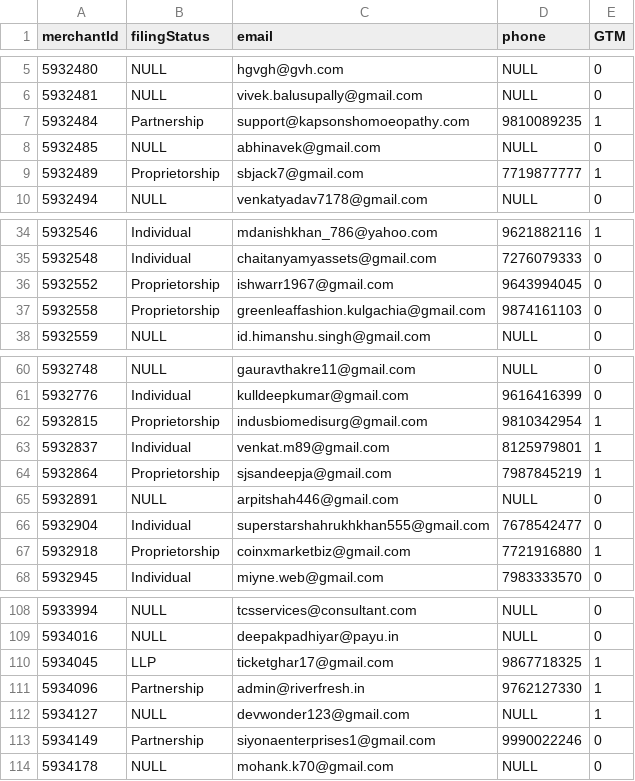
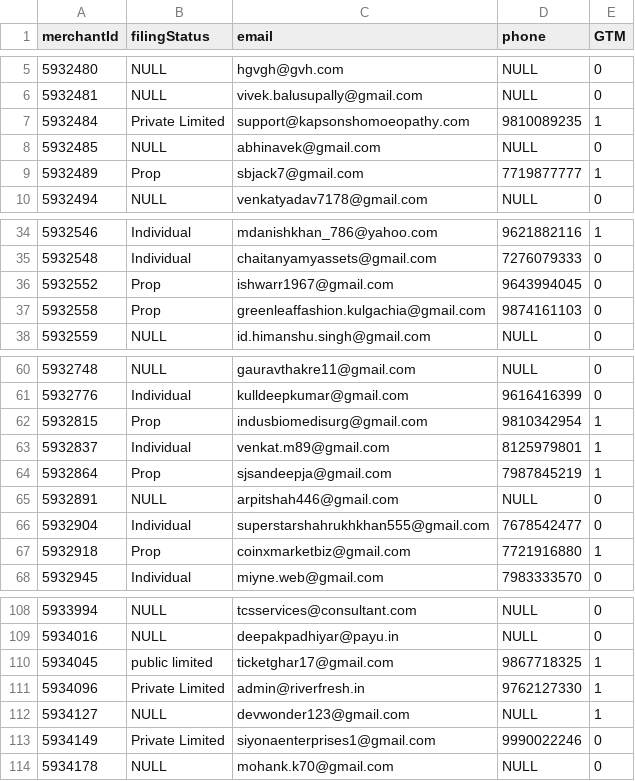
Before and after one commit to dev-exe/LeadScore, a CSV file: data_files/30thoct.csv, drawn as a sheet; only a part is shown, gaps mark what is left out; the diff covers the shown part only.

Commit message:
first round prediction with filing status

```diff
--- a/data_files/30thoct.csv
+++ b/data_files/30thoct.csv
@@ -6,5 +6,5 @@ merchantId,filingStatus,email,phone,GTM
 5932481,NULL,vivek.balusupally@gmail.com,NULL,0
-5932484,Partnership,support@kapsonshomoeopathy.com,9810089235,1
+5932484,Private Limited,support@kapsonshomoeopathy.com,9810089235,1
 5932485,NULL,abhinavek@gmail.com,NULL,0
-5932489,Proprietorship,sbjack7@gmail.com,7719877777,1
+5932489,Prop,sbjack7@gmail.com,7719877777,1
 5932494,NULL,venkatyadav7178@gmail.com,NULL,0
@@ -35,4 +35,4 @@ merchantId,filingStatus,email,phone,GTM
 5932548,Individual,chaitanyamyassets@gmail.com,7276079333,0
-5932552,Proprietorship,ishwarr1967@gmail.com,9643994045,0
-5932558,Proprietorship,greenleaffashion.kulgachia@gmail.com,9874161103,0
+5932552,Prop,ishwarr1967@gmail.com,9643994045,0
+5932558,Prop,greenleaffashion.kulgachia@gmail.com,9874161103,0
 5932559,NULL,id.himanshu.singh@gmail.com,NULL,0
@@ -61,8 +61,8 @@ merchantId,filingStatus,email,phone,GTM
 5932776,Individual,kulldeepkumar@gmail.com,9616416399,0
-5932815,Proprietorship,indusbiomedisurg@gmail.com,9810342954,1
+5932815,Prop,indusbiomedisurg@gmail.com,9810342954,1
 5932837,Individual,venkat.m89@gmail.com,8125979801,1
-5932864,Proprietorship,sjsandeepja@gmail.com,7987845219,1
+5932864,Prop,sjsandeepja@gmail.com,7987845219,1
 5932891,NULL,arpitshah446@gmail.com,NULL,0
 5932904,Individual,superstarshahrukhkhan555@gmail.com,7678542477,0
-5932918,Proprietorship,coinxmarketbiz@gmail.com,7721916880,1
+5932918,Prop,coinxmarketbiz@gmail.com,7721916880,1
 5932945,Individual,miyne.web@gmail.com,7983333570,0
@@ -109,6 +109,6 @@ merchantId,filingStatus,email,phone,GTM
 5934016,NULL,deepakpadhiyar@payu.in,NULL,0
-5934045,LLP,ticketghar17@gmail.com,9867718325,1
-5934096,Partnership,admin@riverfresh.in,9762127330,1
+5934045,public limited,ticketghar17@gmail.com,9867718325,1
+5934096,Private Limited,admin@riverfresh.in,9762127330,1
 5934127,NULL,devwonder123@gmail.com,NULL,1
-5934149,Partnership,siyonaenterprises1@gmail.com,9990022246,0
+5934149,Private Limited,siyonaenterprises1@gmail.com,9990022246,0
 5934178,NULL,mohank.k70@gmail.com,NULL,0
```
Also changed, not shown: 23 edited cells elsewhere in this file, 6 other files.
